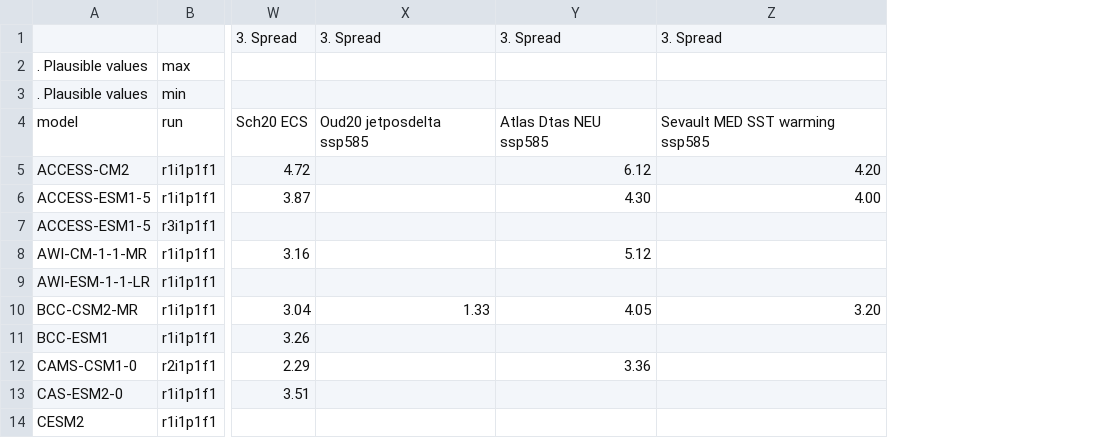
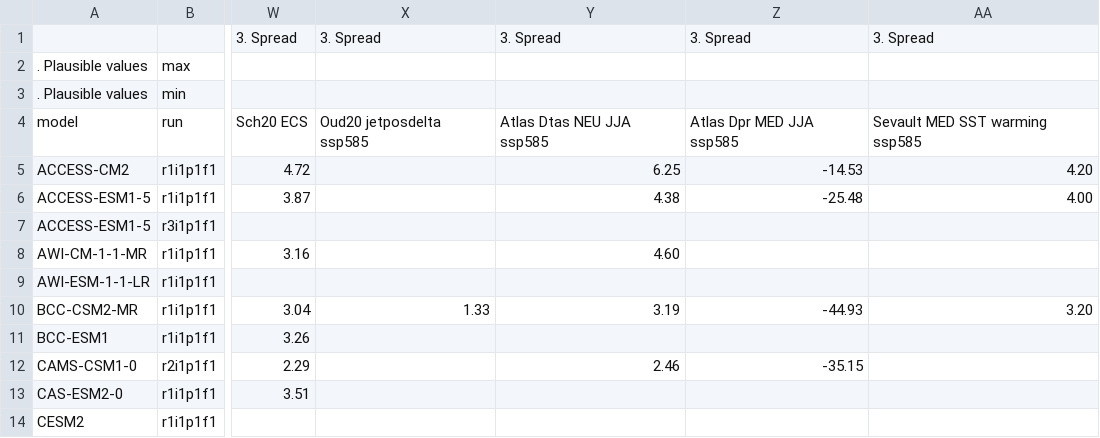
Before and after one commit to jesusff/cmip6-for-cordex, a CSV file: CMIP6_studies_table.csv, drawn as a sheet; only a part is shown, gaps mark what is left out; removed rows and columns are numbered as before the commit, all else as after; the diff names each change by its address in the sheet, - before the commit and + after, or states it on an @@ line.

Commit message:
Add full AtlasIPCC entries (most hidden)

```diff
--- a/CMIP6_studies_table.csv
+++ b/CMIP6_studies_table.csv
-column Y, rows 1-12: 3. Spread |  |  | Atlas Dtas NEU ssp585 | 6.12 | 4.30 |  | 5.12 |  | 4.05 |  | 3.36
+column Y, rows 1-12: 3. Spread |  |  | Atlas Dtas NEU JJA ssp585 | 6.25 | 4.38 |  | 4.60 |  | 3.19 |  | 2.46
+column Z, rows 1-12: 3. Spread |  |  | Atlas Dpr MED JJA ssp585 | -14.53 | -25.48 |  |  |  | -44.93 |  | -35.15
```
Also changed, not shown: 7 other files.
